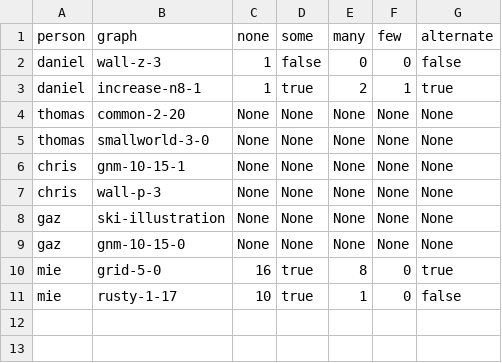
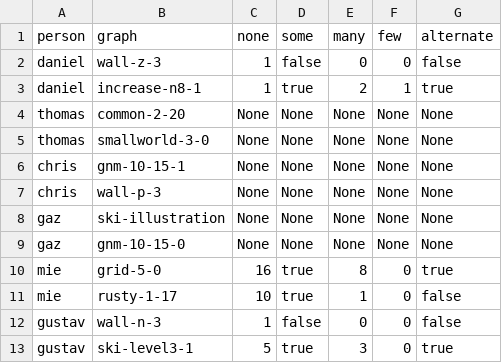
Before and after one commit to kparocki/red-scare, a CSV file: manual_validations.csv, drawn as a sheet.

Commit message:
manual validations

```diff
--- a/manual_validations.csv
+++ b/manual_validations.csv
@@ -11 +11,3 @@ mie,grid-5-0,16,true,8,0,true
 mie,rusty-1-17,10,true,1,0,false
+gustav,wall-n-3,1,false,0,0,false
+gustav,ski-level3-1,5,true,3,0,true
```
